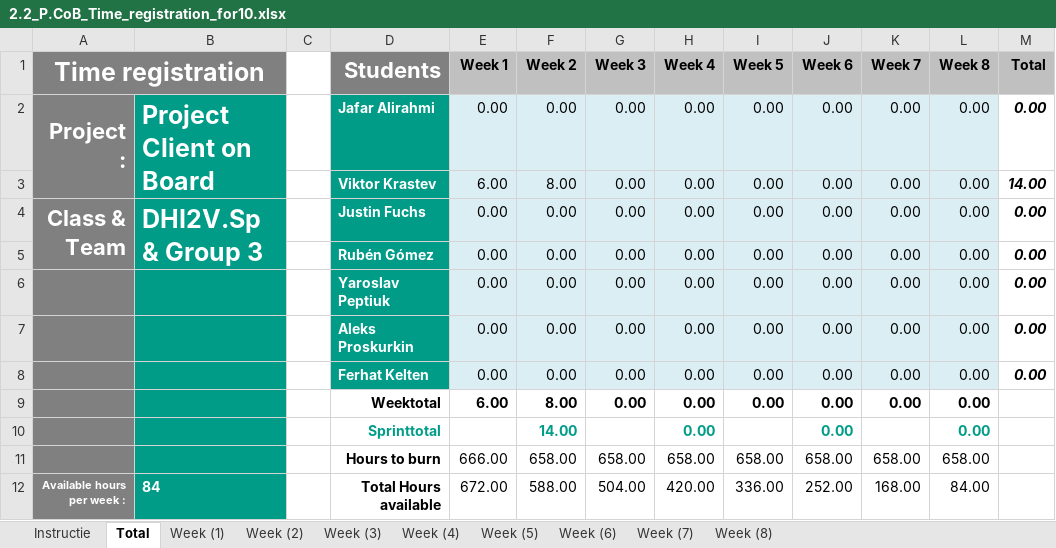
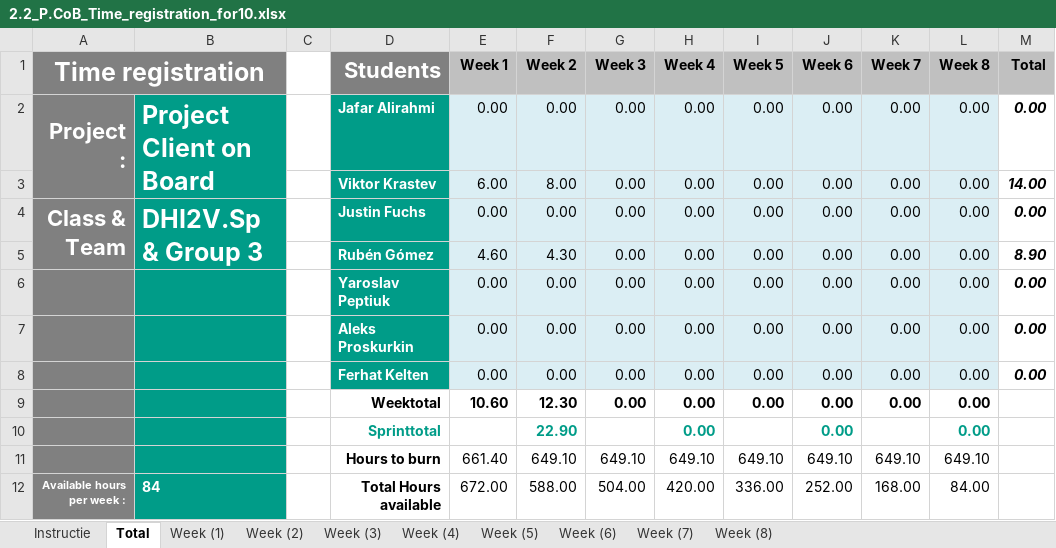
Before and after one commit to ViktorGox/ProjectClientOnBoardGitProject, an Excel workbook: 2.2_P.CoB_Time_registration_for10.xlsx, sheet Total, drawn as a sheet; values as stored, in another font and other column widths than the file's, no borders; charts and pictures not drawn; removed rows and columns are numbered as before the commit, all else as after; the diff names each change by its address in the sheet, - before the commit and + after, or states it on an @@ line.

```diff
--- a/2.2_P.CoB_Time_registration_for10.xlsx (sheet Total)
+++ b/2.2_P.CoB_Time_registration_for10.xlsx (sheet Total)
-E5 (Week 1): 0.00
+E5 (Week 1): 4.60
-F5 (Week 2): 0.00
+F5 (Week 2): 4.30
-M5 (Total): 0.00
+M5 (Total): 8.90
-E9 (Week 1): 6.00
+E9 (Week 1): 10.60
-F9 (Week 2): 8.00
+F9 (Week 2): 12.30
-F10 (Week 2): 14.00
+F10 (Week 2): 22.90
-row 11:  |  |  | Hours to burn | 666.00 | 658.00 | 658.00 | 658.00 | 658.00 | 658.00 | 658.00 | 658.00
+row 11:  |  |  | Hours to burn | 661.40 | 649.10 | 649.10 | 649.10 | 649.10 | 649.10 | 649.10 | 649.10
```
Also changed, not shown: sheet Week (2), sheet Week (1), formulas that keep their value, charts or pictures.
